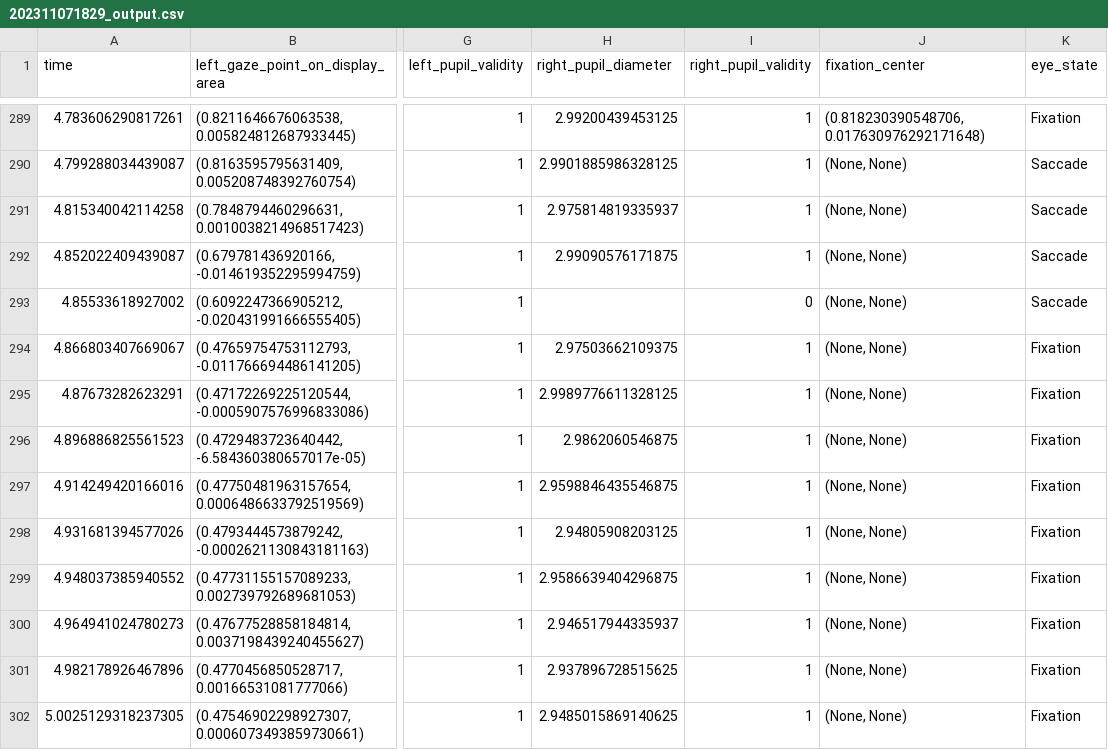
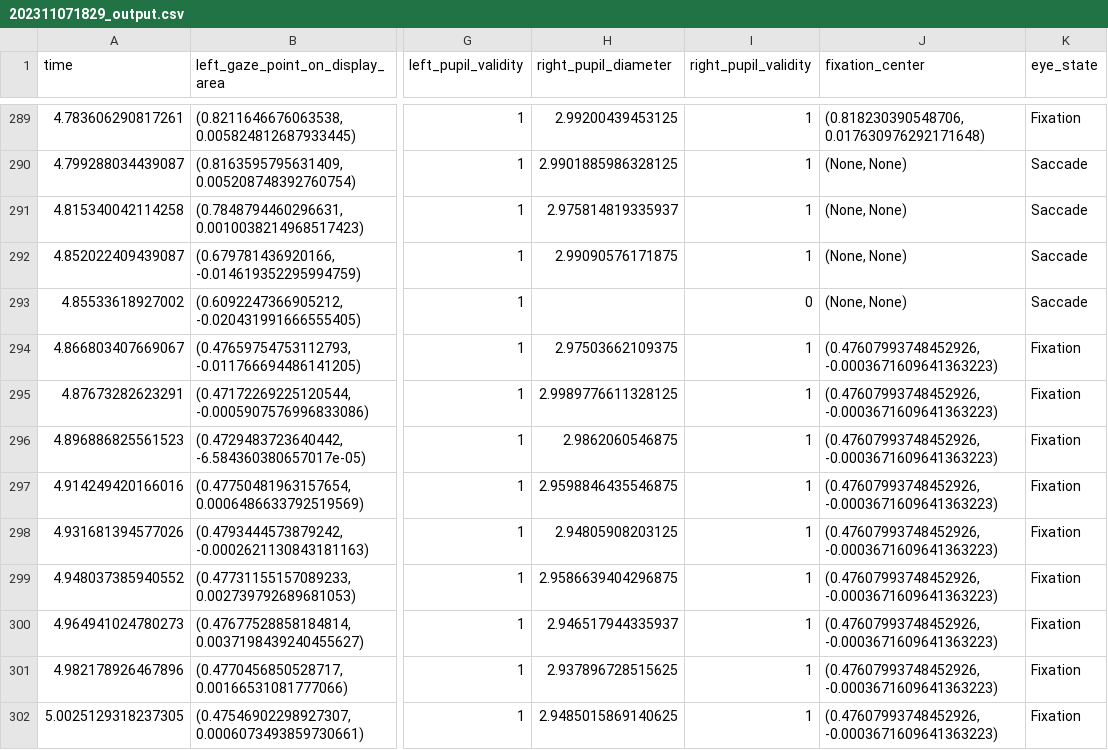
Before and after one commit to shiroyang/EyeTracker, a CSV file: Data_Collection/Data/202311071829_output.csv, drawn as a sheet; only a part is shown, gaps mark what is left out; the diff names each change by its address in the sheet, - before the commit and + after, or states it on an @@ line.

Commit message:
Fix the bug of fixation center calculation error and created the stable version in backup folder.

```diff
--- a/Data_Collection/Data/202311071829_output.csv
+++ b/Data_Collection/Data/202311071829_output.csv
-J294:J302 (fixation_center): (None, None)
+J294:J302 (fixation_center): (0.47607993748452926, -0.0003671609641363223)
```
Also changed, not shown: Data_Collection/Data/202311071830_output.csv, 3 other files.
